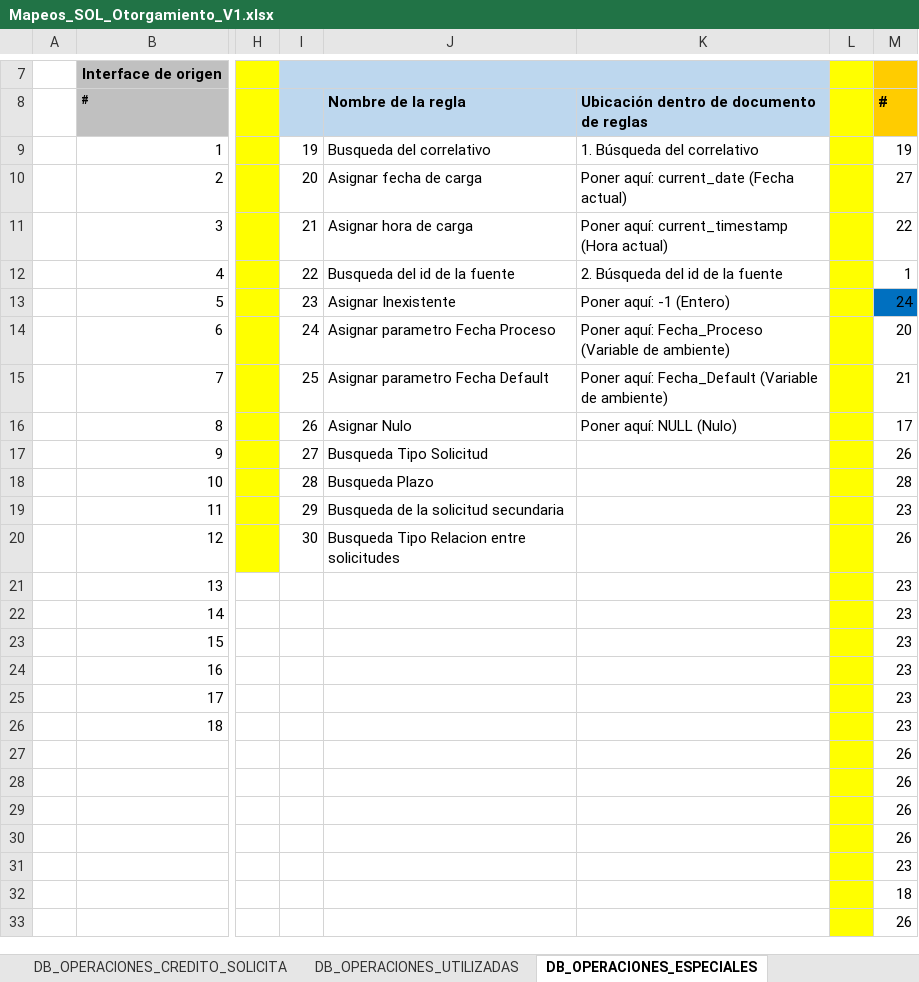
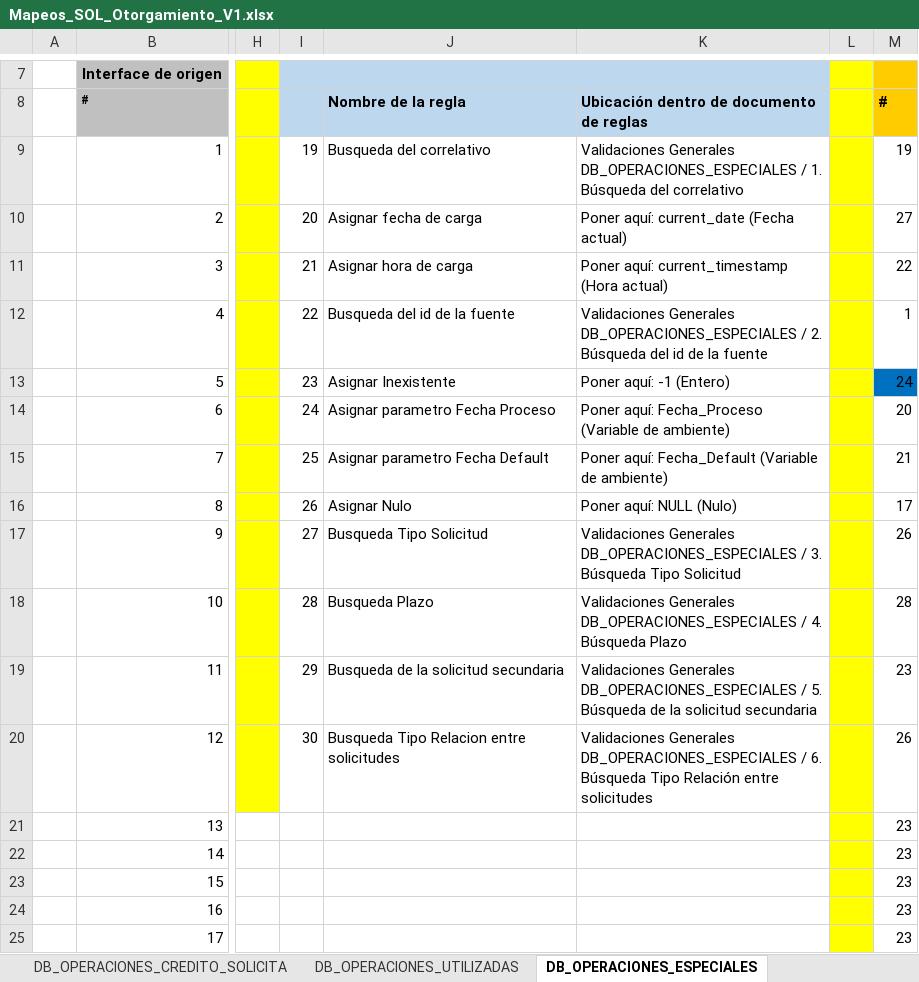
Before and after one commit to dliraFIT/dise-o-popular-dwh, an Excel workbook: Otorgamiento/Mapeos_SOL_Otorgamiento_V1.xlsx, sheet DB_OPERACIONES_ESPECIALES, drawn as a sheet; only a part is shown, gaps mark what is left out; the shorter side is filled out with more unchanged rows; values as stored, in another font and other column widths than the file's, no borders; the diff names each change by its address in the sheet, - before the commit and + after, or states it on an @@ line.

```diff
--- a/Otorgamiento/Mapeos_SOL_Otorgamiento_V1.xlsx (sheet DB_OPERACIONES_ESPECIALES)
+++ b/Otorgamiento/Mapeos_SOL_Otorgamiento_V1.xlsx (sheet DB_OPERACIONES_ESPECIALES)
-K9: 1. Búsqueda…
+K9: Validaciones Generales DB_OPERACIONES_ESPECIALES / 1. Búsqueda…
-K12: 2. Búsqueda…
+K12: Validaciones Generales DB_OPERACIONES_ESPECIALES / 2. Búsqueda…
-K17: (empty)
+K17: Validaciones Generales DB_OPERACIONES_ESPECIALES / 3. Búsqueda Tipo Solicitud
-K18: (empty)
+K18: Validaciones Generales DB_OPERACIONES_ESPECIALES / 4. Búsqueda Plazo
-K19: (empty)
+K19: Validaciones Generales DB_OPERACIONES_ESPECIALES / 5. Búsqueda de la solicitud secundaria
-K20: (empty)
+K20: Validaciones Generales DB_OPERACIONES_ESPECIALES / 6. Búsqueda Tipo Relación entre solicitudes
```
Also changed, not shown: Lista de fuentesV1.xlsx, Otorgamiento/Mapeos_UBI_Otorgamiento_V1.xlsx, 4 other files.
